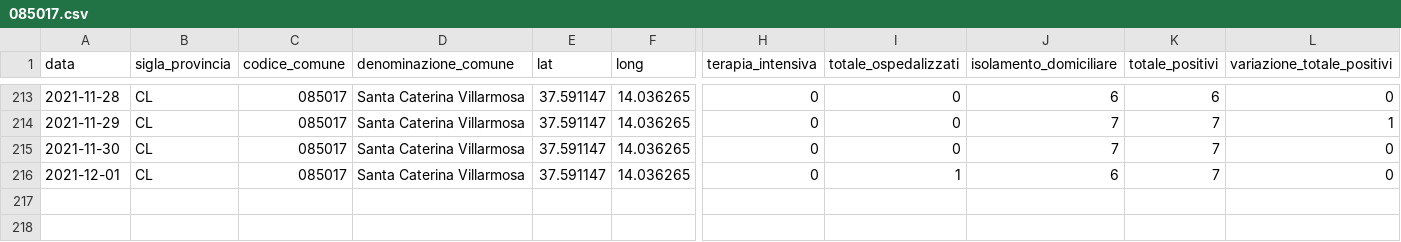
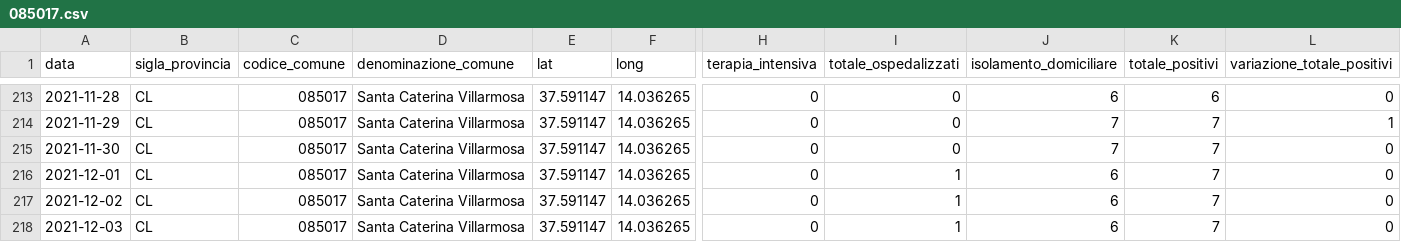
Before and after one commit to opendatasicilia/informa-covid19, a CSV file: dati/informacovid/085017/085017.csv, drawn as a sheet; only a part is shown, gaps mark what is left out; rows hold the shown columns only; the diff names each change by its address in the sheet, - before the commit and + after, or states it on an @@ line.

```diff
--- a/dati/informacovid/085017/085017.csv
+++ b/dati/informacovid/085017/085017.csv
+row 217: 2021-12-02 | CL | 085017 | Santa Caterina Villarmosa | 37.591147 | 14.036265 | 0 | 1 | 6 | 7 | 0
+row 218: 2021-12-03 | CL | 085017 | Santa Caterina Villarmosa | 37.591147 | 14.036265 | 0 | 1 | 6 | 7 | 0
```
Also changed, not shown: dati/informacovid/085001/085001.csv, dati/informacovid/085004/085004.csv, 19 other files.
